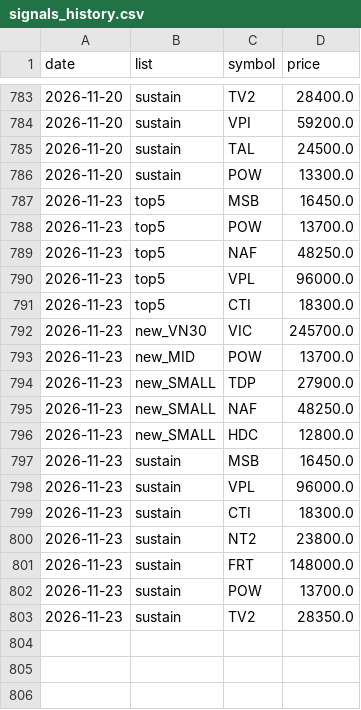
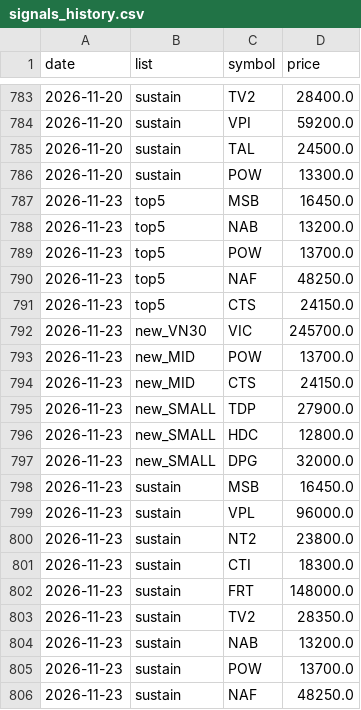
Before and after one commit to cuulv1995/cuulv-stock, a CSV file: data/signals_history.csv, drawn as a sheet; only a part is shown, gaps mark what is left out.

```diff
--- a/data/signals_history.csv
+++ b/data/signals_history.csv
@@ -787,17 +787,20 @@ date,list,symbol,price
 2026-11-23,top5,MSB,16450.0
+2026-11-23,top5,NAB,13200.0
 2026-11-23,top5,POW,13700.0
 2026-11-23,top5,NAF,48250.0
-2026-11-23,top5,VPL,96000.0
-2026-11-23,top5,CTI,18300.0
+2026-11-23,top5,CTS,24150.0
 2026-11-23,new_VN30,VIC,245700.0
 2026-11-23,new_MID,POW,13700.0
+2026-11-23,new_MID,CTS,24150.0
 2026-11-23,new_SMALL,TDP,27900.0
-2026-11-23,new_SMALL,NAF,48250.0
 2026-11-23,new_SMALL,HDC,12800.0
+2026-11-23,new_SMALL,DPG,32000.0
 2026-11-23,sustain,MSB,16450.0
 2026-11-23,sustain,VPL,96000.0
+2026-11-23,sustain,NT2,23800.0
 2026-11-23,sustain,CTI,18300.0
-2026-11-23,sustain,NT2,23800.0
 2026-11-23,sustain,FRT,148000.0
+2026-11-23,sustain,TV2,28350.0
+2026-11-23,sustain,NAB,13200.0
 2026-11-23,sustain,POW,13700.0
-2026-11-23,sustain,TV2,28350.0
+2026-11-23,sustain,NAF,48250.0
```
Also changed, not shown: 5 other files.
